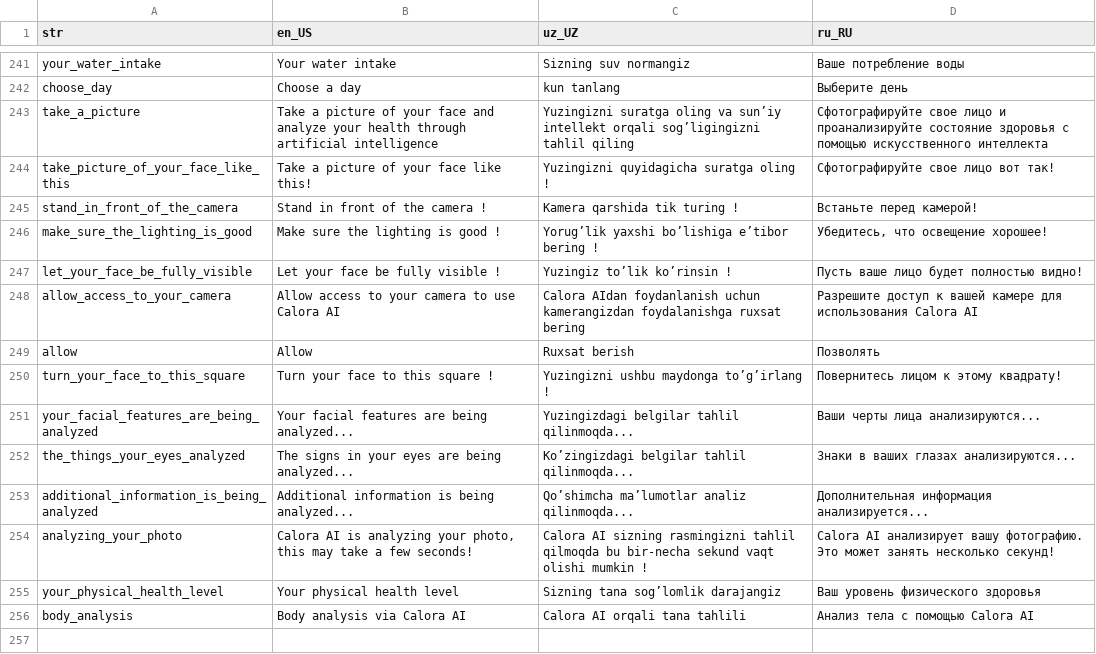
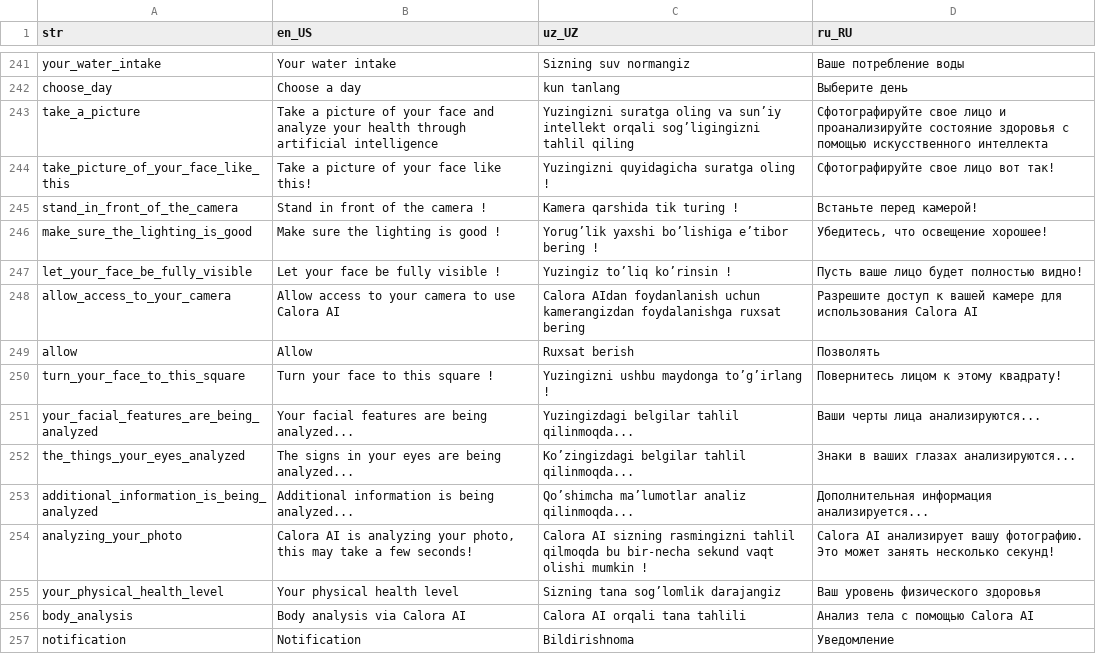
Before and after one commit to Calora-Ecosystem/calora_mobile, a CSV file: assets/localization/translations.csv, drawn as a sheet; only a part is shown, gaps mark what is left out.

```diff
--- a/assets/localization/translations.csv
+++ b/assets/localization/translations.csv
@@ -246,3 +246,3 @@ stand_in_front_of_the_camera,Stand in front of the camera !,Kamera qarshida tik
 make_sure_the_lighting_is_good,Make sure the lighting is good !,Yorug’lik yaxshi bo’lishiga e’tibor bering !,"Убедитесь, что освещение хорошее!"
-let_your_face_be_fully_visible,Let your face be fully visible !,Yuzingiz to’lik ko’rinsin !,Пусть ваше лицо будет полностью видно!
+let_your_face_be_fully_visible,Let your face be fully visible !,Yuzingiz to’liq ko’rinsin !,Пусть ваше лицо будет полностью видно!
 allow_access_to_your_camera,Allow access to your camera to use Calora AI,Calora AIdan foydanlanish uchun kamerangizdan foydalanishga ruxsat bering,Разрешите доступ к вашей камере для использования Calora AI
@@ -256 +256,2 @@ your_physical_health_level,Your physical health level,Sizning tana sog’lomlik
 body_analysis,Body analysis via Calora AI,Calora AI orqali tana tahlili,Анализ тела с помощью Calora AI
+notification,Notification,Bildirishnoma,Уведомление
```
Also changed, not shown: 38 other files.
